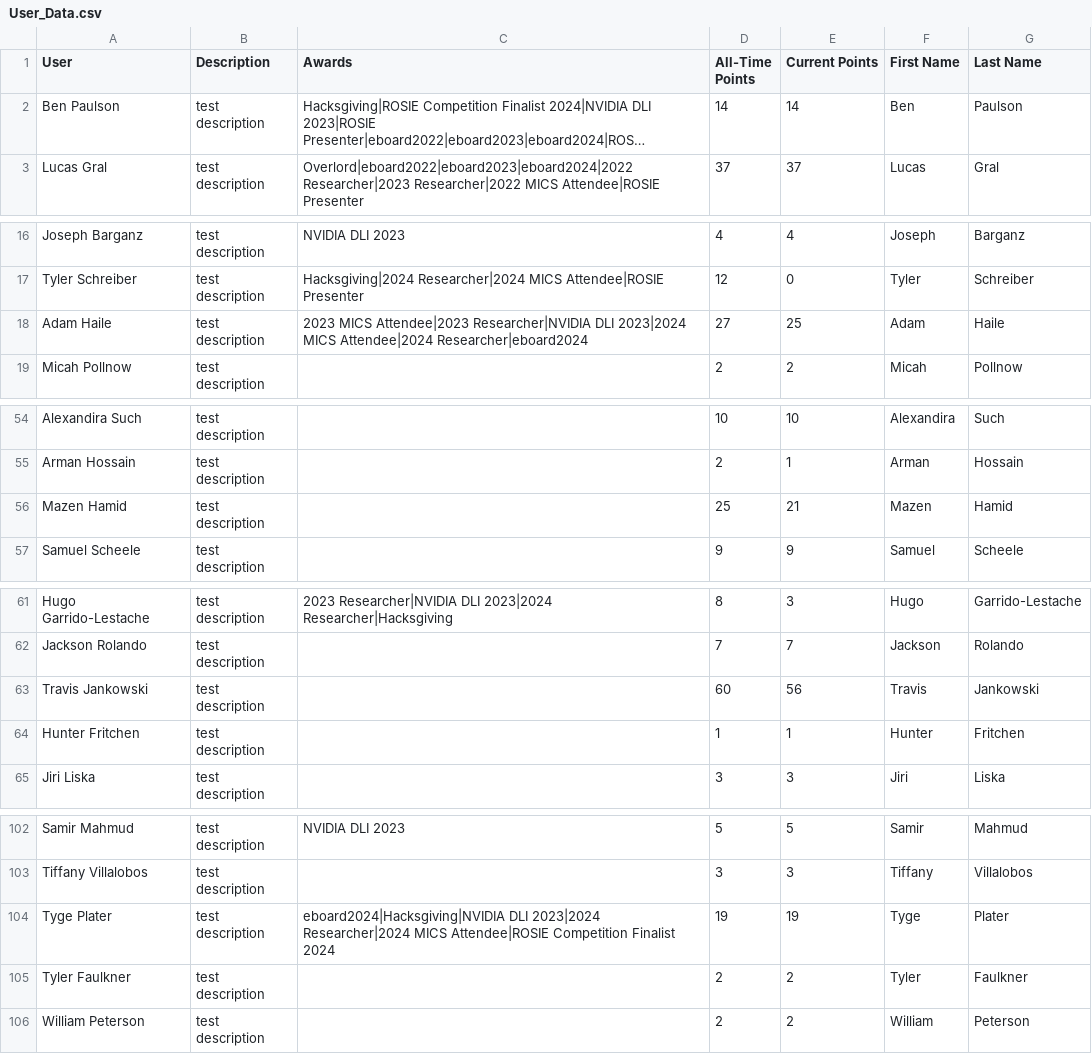
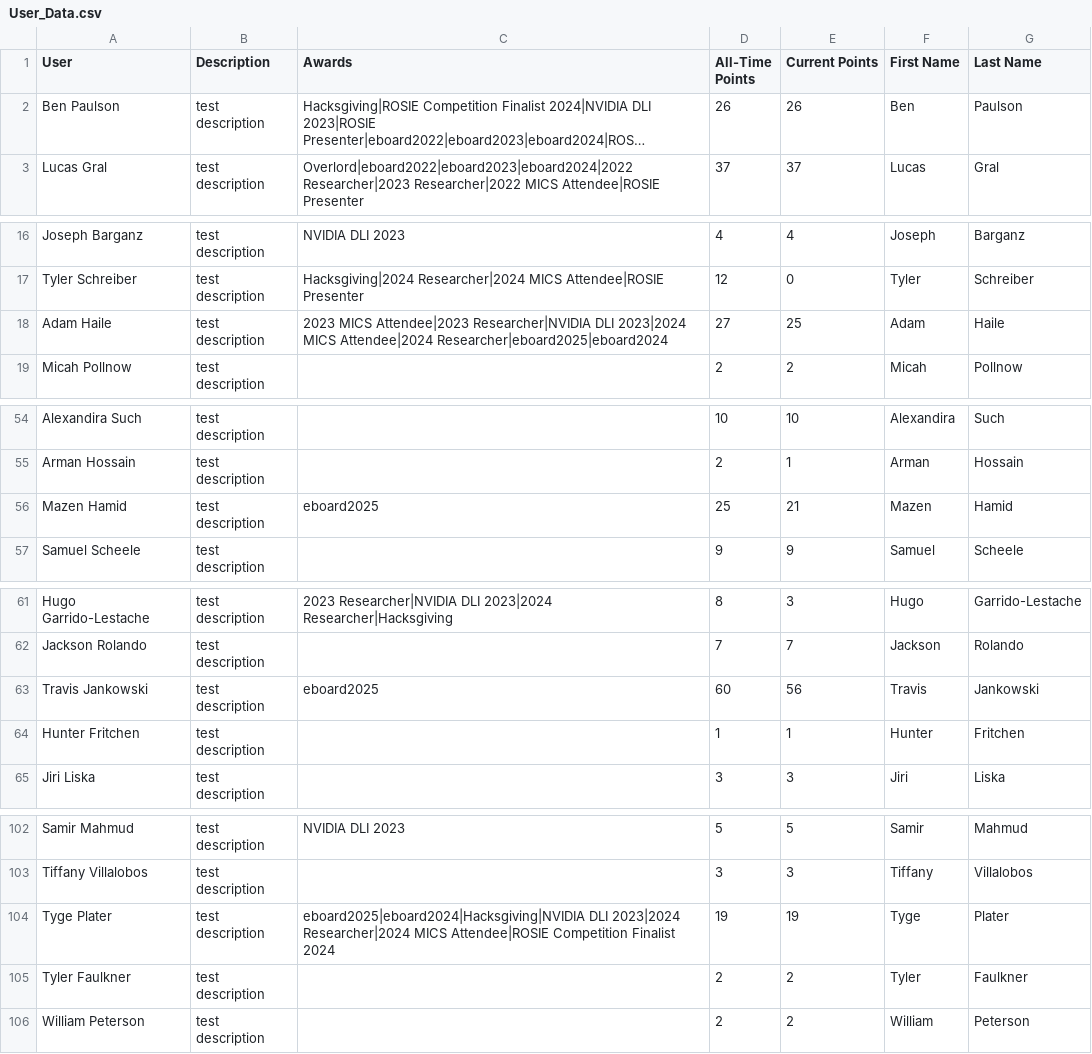
Before and after one commit to grallucas/maic, a CSV file: data/User_Data.csv, drawn as a sheet; only a part is shown, gaps mark what is left out; long unchanged cells end in …; the diff covers the shown part only; the diff names each change by its address in the sheet, - before the commit and + after, or states it on an @@ line.

```diff
--- a/data/User_Data.csv
+++ b/data/User_Data.csv
-D2 (All-Time Points): 14
+D2 (All-Time Points): 26
-E2 (Current Points): 14
+E2 (Current Points): 26
-C18 (Awards): …MICS Attendee|2024 Researcher|eboard2024
+C18 (Awards): …MICS Attendee|2024 Researcher|eboard2025|eboard2024
-C56 (Awards): (empty)
+C56 (Awards): eboard2025
-C63 (Awards): (empty)
+C63 (Awards): eboard2025
-C104 (Awards): eboard2024|Hacksgiving|NVIDIA DLI 2023|2024…
+C104 (Awards): eboard2025|eboard2024|Hacksgiving|NVIDIA DLI 2023|2024…
```
Also changed, not shown: 6 edited cells elsewhere in this file, data/Icons_Data.csv, data/archived/User_Data_March_2025.csv, 34 other files.
